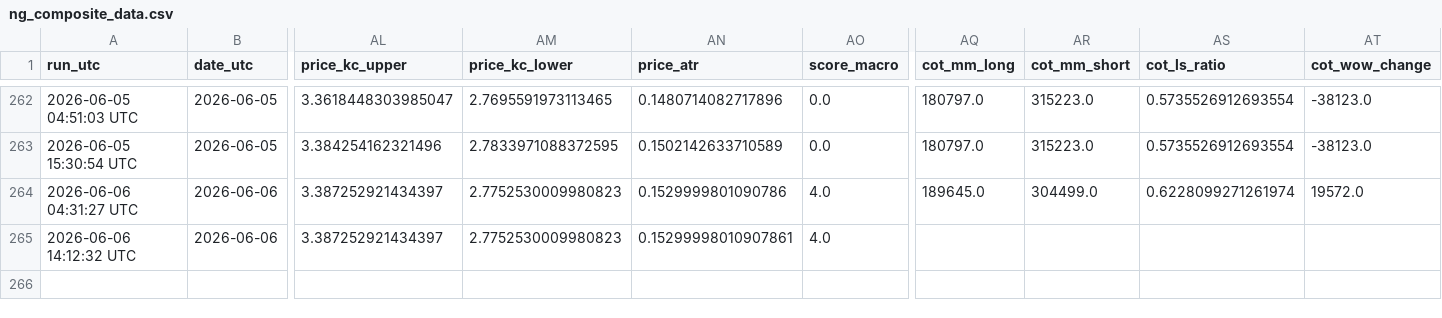
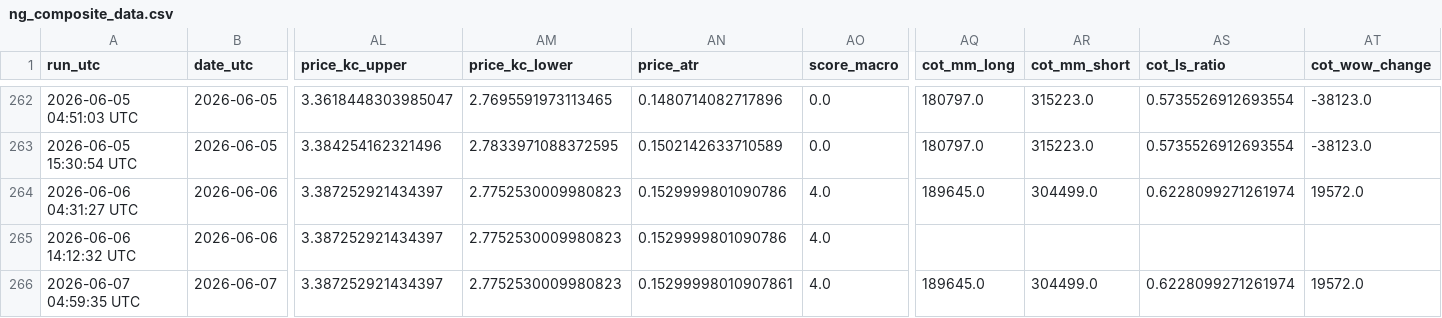
Before and after one commit to williehsu-design/ng-hdd, a CSV file: ng_composite_data.csv, drawn as a sheet; only a part is shown, gaps mark what is left out; rows hold the shown columns only; the diff names each change by its address in the sheet, - before the commit and + after, or states it on an @@ line.

```diff
--- a/ng_composite_data.csv
+++ b/ng_composite_data.csv
-AN265 (price_atr): 0.15299998010907861
+AN265 (price_atr): 0.1529999801090786
+row 266: 2026-06-07 04:59:35 UTC | 2026-06-07 | 3.387252921434397 | 2.7752530009980823 | 0.15299998010907861 | 4.0 | 189645.0 | 304499.0 | 0.6228099271261974 | 19572.0
```
Also changed, not shown: 1 other file.
